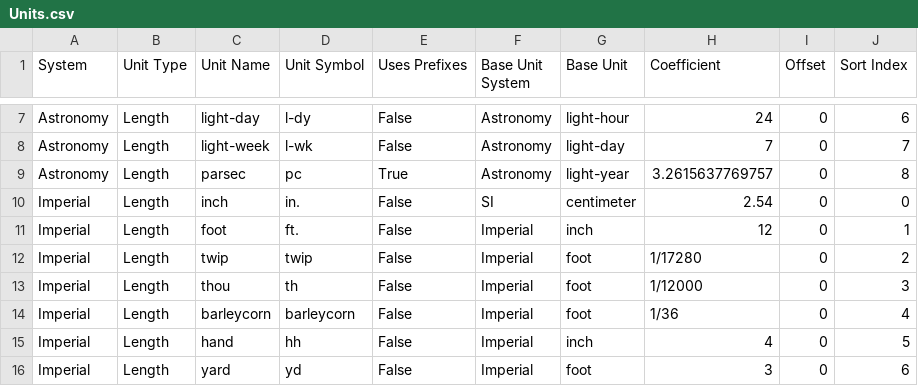
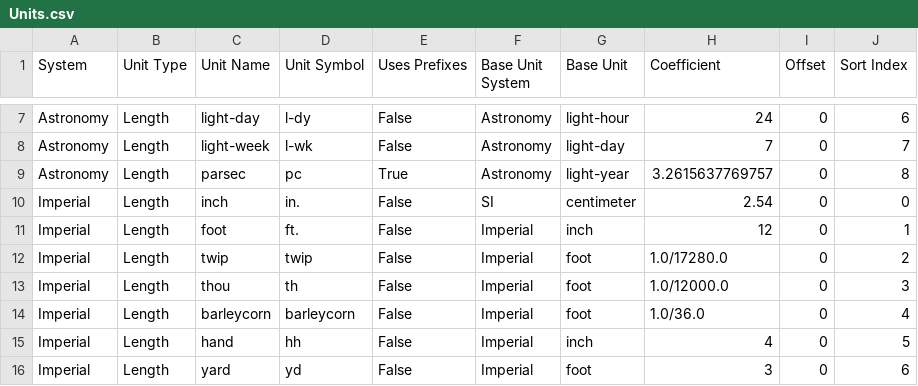
Before and after one commit to jason-c-daniels/Jcd.Units, a CSV file: UnitGen/Data/Units.csv, drawn as a sheet; only a part is shown, gaps mark what is left out.

Commit message:
Fixed some fractions in the data file to prevent integer division.

```diff
--- a/UnitGen/Data/Units.csv
+++ b/UnitGen/Data/Units.csv
@@ -11,5 +11,5 @@ Imperial,Length,inch,in.,False,SI,centimeter,2.54,0,0
 Imperial,Length,foot,ft.,False,Imperial,inch,12,0,1
-Imperial,Length,twip,twip,False,Imperial,foot,1/17280,0,2
-Imperial,Length,thou,th,False,Imperial,foot,1/12000,0,3
-Imperial,Length,barleycorn,barleycorn,False,Imperial,foot,1/36,0,4
+Imperial,Length,twip,twip,False,Imperial,foot,1.0/17280.0,0,2
+Imperial,Length,thou,th,False,Imperial,foot,1.0/12000.0,0,3
+Imperial,Length,barleycorn,barleycorn,False,Imperial,foot,1.0/36.0,0,4
 Imperial,Length,hand,hh,False,Imperial,inch,4,0,5
```
Also changed, not shown: 1 other file.
